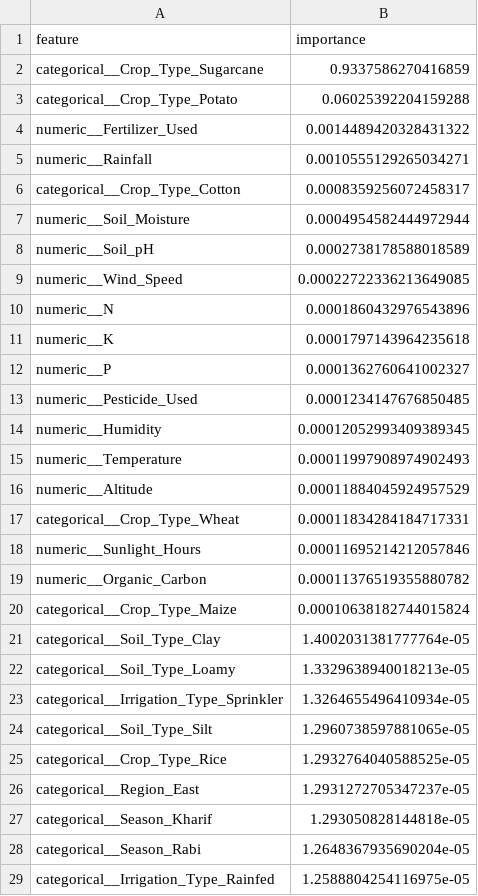
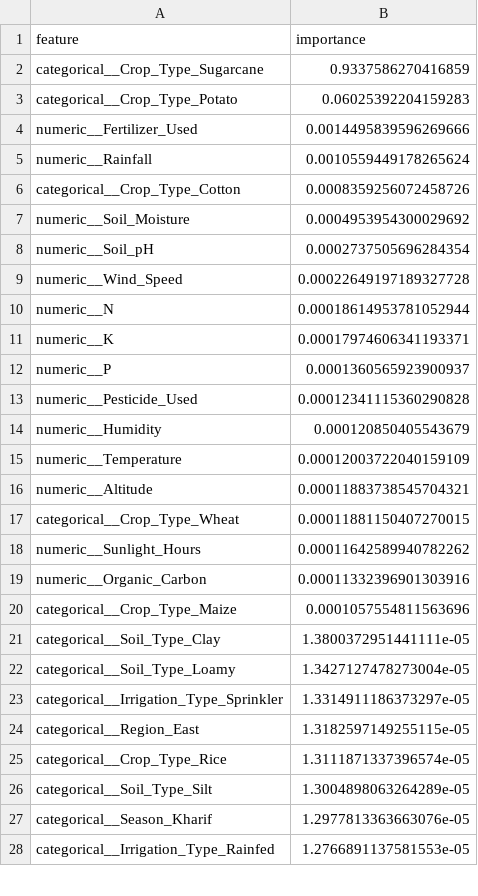
Before and after one commit to Vraj-Dholariya/AgriMarket-Intelligence, a CSV file: reports/feature_importance.csv, drawn as a sheet; only a part is shown; the diff covers the shown part only.

```diff
--- a/reports/feature_importance.csv
+++ b/reports/feature_importance.csv
@@ -2,28 +2,27 @@ feature,importance
 categorical__Crop_Type_Sugarcane,0.9337586270416859
-categorical__Crop_Type_Potato,0.06025392204159288
-numeric__Fertilizer_Used,0.0014489420328431322
-numeric__Rainfall,0.0010555129265034271
-categorical__Crop_Type_Cotton,0.0008359256072458317
-numeric__Soil_Moisture,0.0004954582444972944
-numeric__Soil_pH,0.0002738178588018589
-numeric__Wind_Speed,0.00022722336213649085
-numeric__N,0.0001860432976543896
-numeric__K,0.0001797143964235618
-numeric__P,0.0001362760641002327
-numeric__Pesticide_Used,0.0001234147676850485
-numeric__Humidity,0.00012052993409389345
-numeric__Temperature,0.00011997908974902493
-numeric__Altitude,0.00011884045924957529
-categorical__Crop_Type_Wheat,0.00011834284184717331
-numeric__Sunlight_Hours,0.00011695214212057846
-numeric__Organic_Carbon,0.00011376519355880782
-categorical__Crop_Type_Maize,0.00010638182744015824
-categorical__Soil_Type_Clay,1.4002031381777764e-05
-categorical__Soil_Type_Loamy,1.3329638940018213e-05
-categorical__Irrigation_Type_Sprinkler,1.3264655496410934e-05
-categorical__Soil_Type_Silt,1.2960738597881065e-05
-categorical__Crop_Type_Rice,1.2932764040588525e-05
-categorical__Region_East,1.2931272705347237e-05
-categorical__Season_Kharif,1.293050828144818e-05
-categorical__Season_Rabi,1.2648367935690204e-05
-categorical__Irrigation_Type_Rainfed,1.2588804254116975e-05
+categorical__Crop_Type_Potato,0.06025392204159283
+numeric__Fertilizer_Used,0.0014495839596269666
+numeric__Rainfall,0.0010559449178265624
+categorical__Crop_Type_Cotton,0.0008359256072458726
+numeric__Soil_Moisture,0.0004953954300029692
+numeric__Soil_pH,0.0002737505696284354
+numeric__Wind_Speed,0.00022649197189327728
+numeric__N,0.00018614953781052944
+numeric__K,0.00017974606341193371
+numeric__P,0.0001360565923900937
+numeric__Pesticide_Used,0.00012341115360290828
+numeric__Humidity,0.000120850405543679
+numeric__Temperature,0.00012003722040159109
+numeric__Altitude,0.00011883738545704321
+categorical__Crop_Type_Wheat,0.00011881150407270015
+numeric__Sunlight_Hours,0.00011642589940782262
+numeric__Organic_Carbon,0.00011332396901303916
+categorical__Crop_Type_Maize,0.0001057554811563696
+categorical__Soil_Type_Clay,1.3800372951441111e-05
+categorical__Soil_Type_Loamy,1.3427127478273004e-05
+categorical__Irrigation_Type_Sprinkler,1.3314911186373297e-05
+categorical__Region_East,1.3182597149255115e-05
+categorical__Crop_Type_Rice,1.3111871337396574e-05
+categorical__Soil_Type_Silt,1.3004898063264289e-05
+categorical__Season_Kharif,1.2977813363663076e-05
+categorical__Irrigation_Type_Rainfed,1.2766891137581553e-05
```
Also changed, not shown: 3 added rows, 2 removed rows and 6 edited cells elsewhere in this file, 7 other files.
